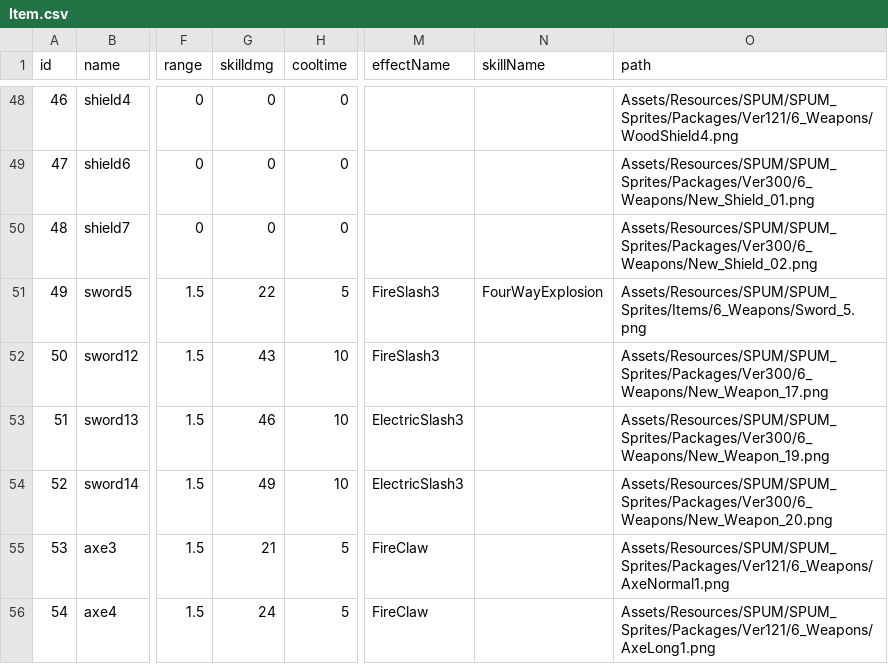
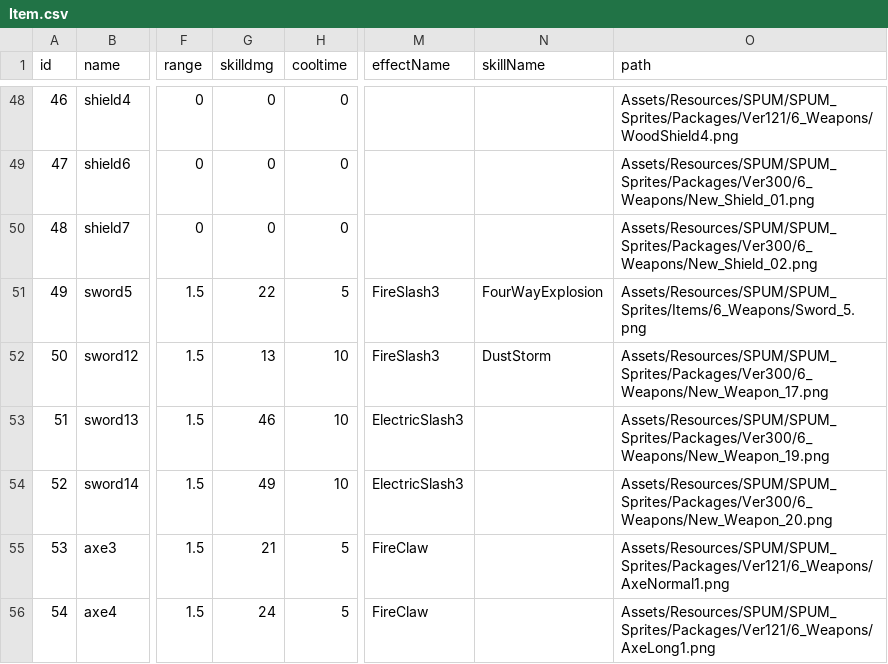
Before and after one commit to loonl/kmu-cs-rogue-2022, a CSV file: Assets/Resources/Datas/Item.csv, drawn as a sheet; only a part is shown, gaps mark what is left out; the diff names each change by its address in the sheet, - before the commit and + after, or states it on an @@ line.

Commit message:
Skill DustStorm

```diff
--- a/Assets/Resources/Datas/Item.csv
+++ b/Assets/Resources/Datas/Item.csv
-G52 (skilldmg): 43
+G52 (skilldmg): 13
-N52 (skillName): (empty)
+N52 (skillName): DustStorm
```
Also changed, not shown: 11 other files.
